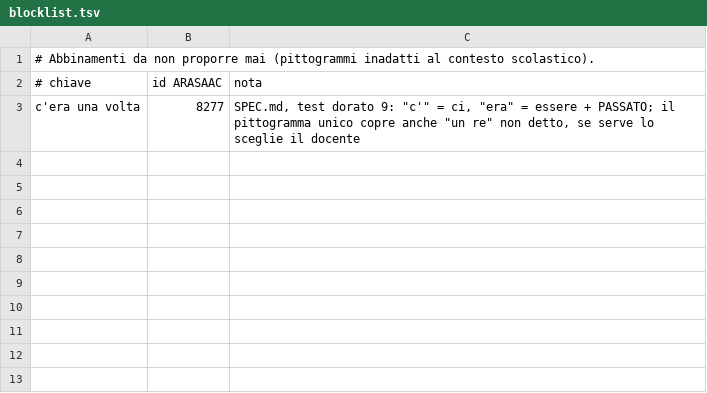
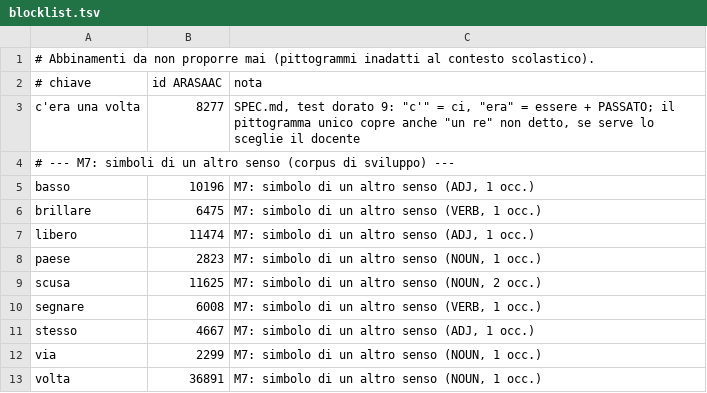
Before and after one commit to riccardo1901/CAA, a TSV file: lexicon/overrides/blocklist.tsv, drawn as a sheet.

```diff
--- a/lexicon/overrides/blocklist.tsv
+++ b/lexicon/overrides/blocklist.tsv
@@ -3 +3,11 @@
 c'era una volta	8277	SPEC.md, test dorato 9: "c'" = ci, "era" = essere + PASSATO; il pittogramma unico copre anche "un re" non detto, se serve lo sceglie il docente
+# --- M7: simboli di un altro senso (corpus di sviluppo) ---
+basso	10196	M7: simbolo di un altro senso (ADJ, 1 occ.)
+brillare	6475	M7: simbolo di un altro senso (VERB, 1 occ.)
+libero	11474	M7: simbolo di un altro senso (ADJ, 1 occ.)
+paese	2823	M7: simbolo di un altro senso (NOUN, 1 occ.)
+scusa	11625	M7: simbolo di un altro senso (NOUN, 2 occ.)
+segnare	6008	M7: simbolo di un altro senso (VERB, 1 occ.)
+stesso	4667	M7: simbolo di un altro senso (ADJ, 1 occ.)
+via	2299	M7: simbolo di un altro senso (NOUN, 1 occ.)
+volta	36891	M7: simbolo di un altro senso (NOUN, 1 occ.)
```
Also changed, not shown: corpus/annotati/06_al_mercato_con_la_nonna.tsv, corpus/annotati/07_il_gatto_sul_tetto.tsv, 30 other files.
